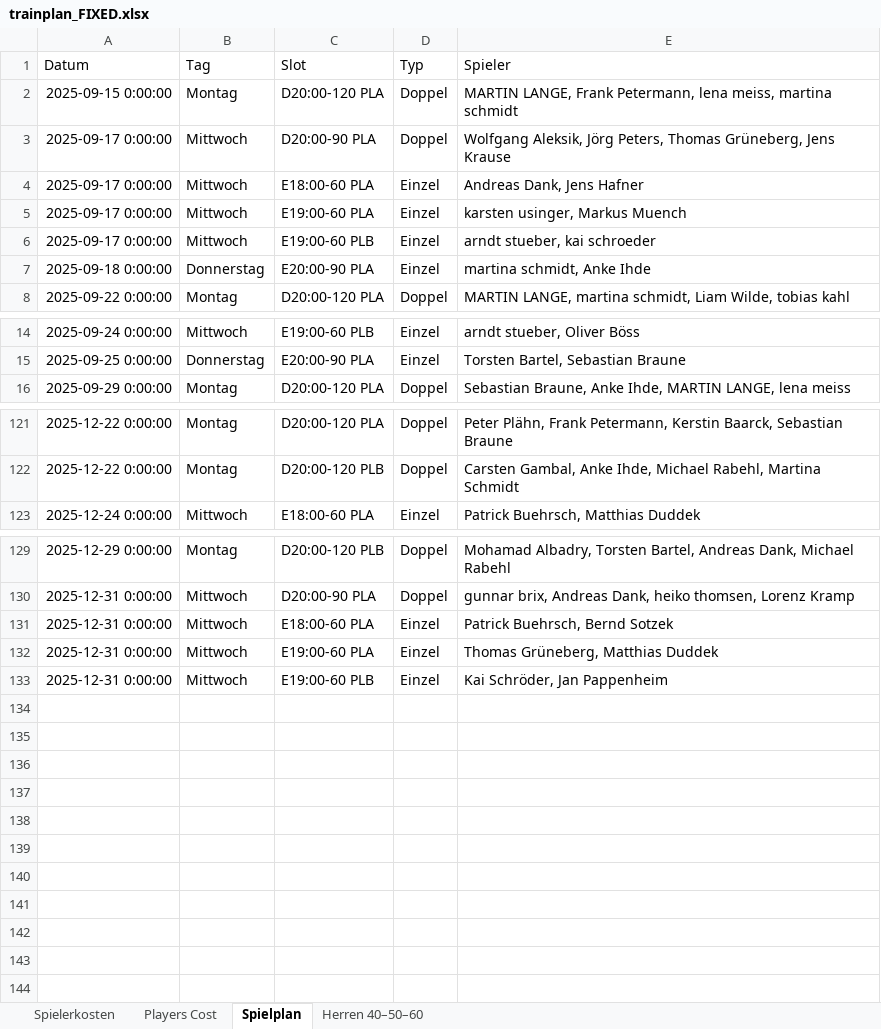
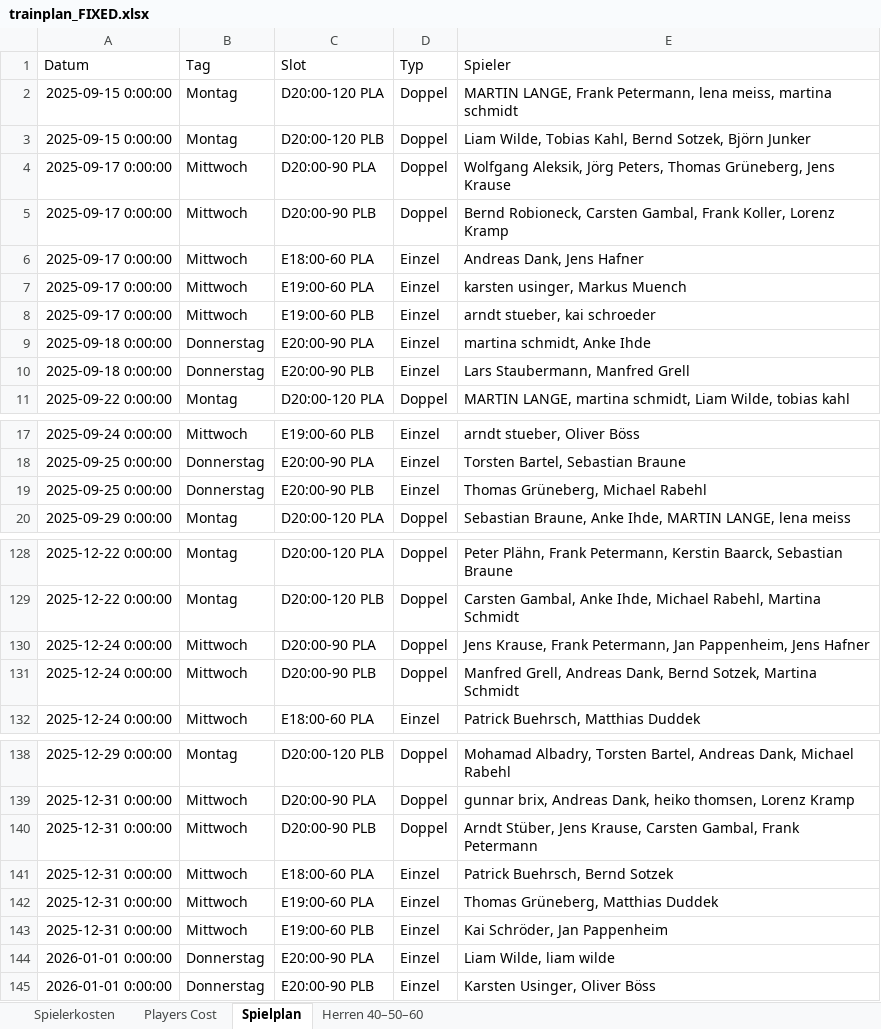
Before and after one commit to liamw8lde/Winter-2024_2025-Training-PLan, an Excel workbook: trainplan_FIXED.xlsx, sheet Spielplan, drawn as a sheet; only a part is shown, gaps mark what is left out; values as stored, in another font and other column widths than the file's, no borders; the diff covers the shown part only; the diff names each change by its address in the sheet, - before the commit and + after, or states it on an @@ line.

Commit message:
Add files via upload

```diff
--- a/trainplan_FIXED.xlsx (sheet Spielplan)
+++ b/trainplan_FIXED.xlsx (sheet Spielplan)
+row 3: 2025-09-15 0:00:00 | Montag | D20:00-120 PLB | Doppel | Liam Wilde, Tobias Kahl, Bernd Sotzek, Björn Junker
+row 5: 2025-09-17 0:00:00 | Mittwoch | D20:00-90 PLB | Doppel | Bernd Robioneck, Carsten Gambal, Frank Koller, Lorenz Kramp
+row 10: 2025-09-18 0:00:00 | Donnerstag | E20:00-90 PLB | Einzel | Lars Staubermann, Manfred Grell
+row 19: 2025-09-25 0:00:00 | Donnerstag | E20:00-90 PLB | Einzel | Thomas Grüneberg, Michael Rabehl
+row 130: 2025-12-24 0:00:00 | Mittwoch | D20:00-90 PLA | Doppel | Jens Krause, Frank Petermann, Jan Pappenheim, Jens Hafner
+row 131: 2025-12-24 0:00:00 | Mittwoch | D20:00-90 PLB | Doppel | Manfred Grell, Andreas Dank, Bernd Sotzek, Martina Schmidt
+row 140: 2025-12-31 0:00:00 | Mittwoch | D20:00-90 PLB | Doppel | Arndt Stüber, Jens Krause, Carsten Gambal, Frank Petermann
+row 144: 2026-01-01 0:00:00 | Donnerstag | E20:00-90 PLA | Einzel | Liam Wilde, liam wilde
+row 145: 2026-01-01 0:00:00 | Donnerstag | E20:00-90 PLB | Einzel | Karsten Usinger, Oliver Böss
```
Also changed, not shown: 3 added rows elsewhere in this sheet, sheet Herren 40–50–60.
